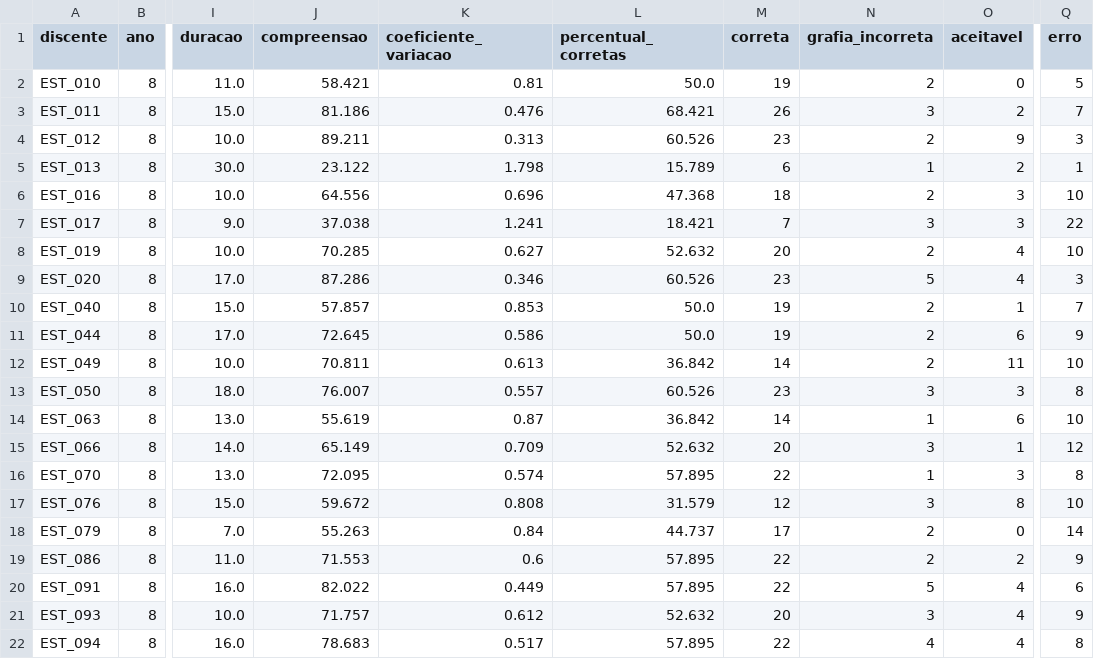
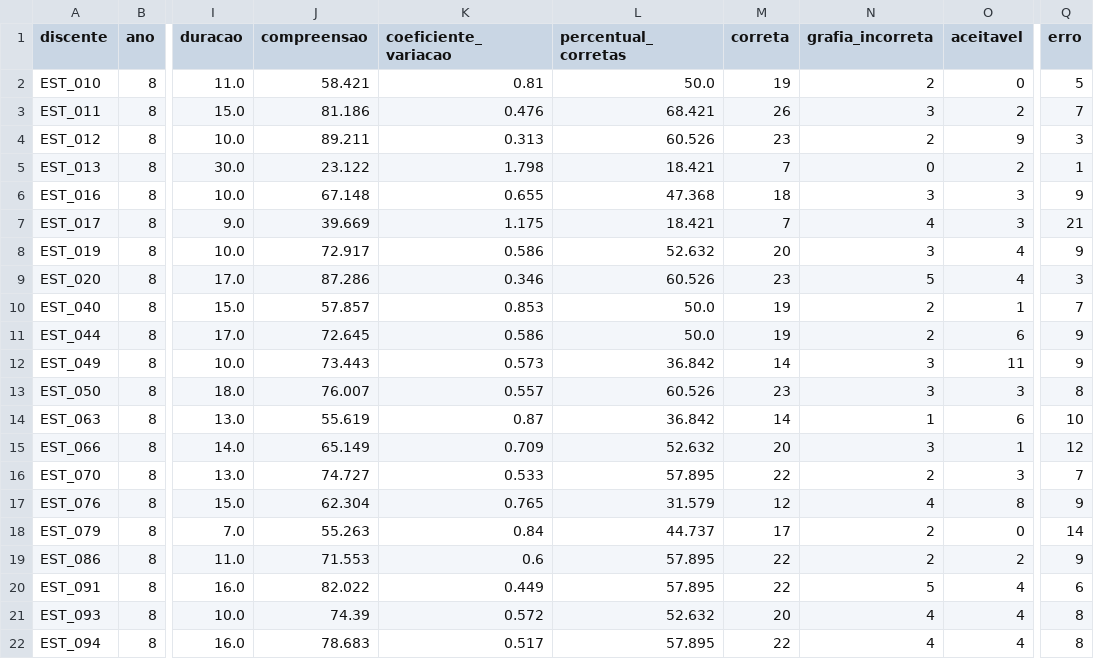
Before and after one commit to tuliosg/nlp-cloze, a CSV file: data/processed/avaliacao-cloze_8-ano.csv, drawn as a sheet; only a part is shown, gaps mark what is left out; the diff covers the shown part only; the diff names each change by its address in the sheet, - before the commit and + after, or states it on an @@ line.

```diff
--- a/data/processed/avaliacao-cloze_8-ano.csv
+++ b/data/processed/avaliacao-cloze_8-ano.csv
-L5 (percentual_corretas): 15.789
+L5 (percentual_corretas): 18.421
-M5 (correta): 6
+M5 (correta): 7
-N5 (grafia_incorreta): 1
+N5 (grafia_incorreta): 0
-J6 (compreensao): 64.556
+J6 (compreensao): 67.148
-K6 (coeficiente_variacao): 0.696
+K6 (coeficiente_variacao): 0.655
-N6 (grafia_incorreta): 2
+N6 (grafia_incorreta): 3
-Q6 (erro): 10
+Q6 (erro): 9
-J7 (compreensao): 37.038
+J7 (compreensao): 39.669
-K7 (coeficiente_variacao): 1.241
+K7 (coeficiente_variacao): 1.175
-N7 (grafia_incorreta): 3
+N7 (grafia_incorreta): 4
-Q7 (erro): 22
+Q7 (erro): 21
-J8 (compreensao): 70.285
+J8 (compreensao): 72.917
-K8 (coeficiente_variacao): 0.627
+K8 (coeficiente_variacao): 0.586
-N8 (grafia_incorreta): 2
+N8 (grafia_incorreta): 3
-Q8 (erro): 10
+Q8 (erro): 9
-J12 (compreensao): 70.811
+J12 (compreensao): 73.443
-K12 (coeficiente_variacao): 0.613
+K12 (coeficiente_variacao): 0.573
-N12 (grafia_incorreta): 2
+N12 (grafia_incorreta): 3
-Q12 (erro): 10
+Q12 (erro): 9
-J16 (compreensao): 72.095
+J16 (compreensao): 74.727
-K16 (coeficiente_variacao): 0.574
+K16 (coeficiente_variacao): 0.533
-N16 (grafia_incorreta): 1
+N16 (grafia_incorreta): 2
-Q16 (erro): 8
+Q16 (erro): 7
-J17 (compreensao): 59.672
+J17 (compreensao): 62.304
-K17 (coeficiente_variacao): 0.808
+K17 (coeficiente_variacao): 0.765
-N17 (grafia_incorreta): 3
+N17 (grafia_incorreta): 4
-Q17 (erro): 10
+Q17 (erro): 9
-J21 (compreensao): 71.757
+J21 (compreensao): 74.39
-K21 (coeficiente_variacao): 0.612
+K21 (coeficiente_variacao): 0.572
-N21 (grafia_incorreta): 3
+N21 (grafia_incorreta): 4
-Q21 (erro): 9
+Q21 (erro): 8
```
Also changed, not shown: 40 edited cells elsewhere in this file, data/processed/avaliacao-cloze_6-ano.csv, data/processed/avaliacao-cloze_7-ano.csv, 33 other files.
